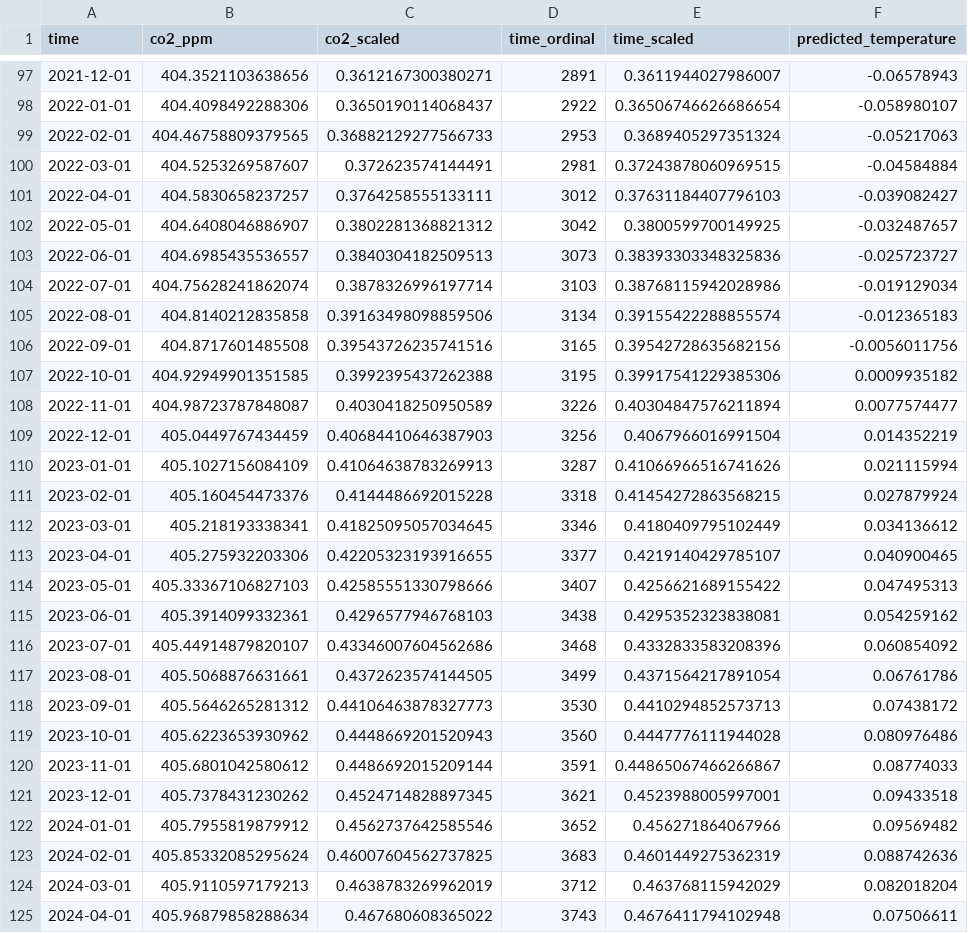
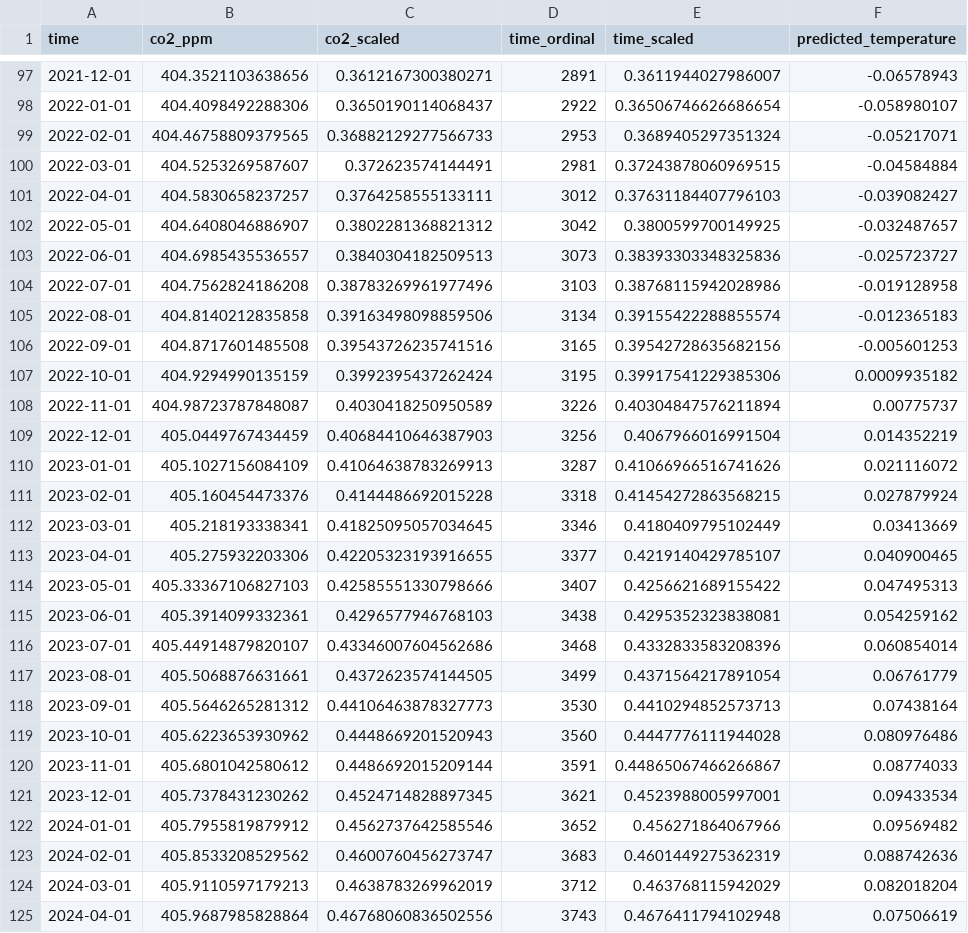
Before and after one commit to Danieltri30/PythonClimateChange, a CSV file: data/Full_Final_Predicted_Temperatures.csv, drawn as a sheet; only a part is shown, gaps mark what is left out; the diff covers the shown part only.

```diff
--- a/data/Full_Final_Predicted_Temperatures.csv
+++ b/data/Full_Final_Predicted_Temperatures.csv
@@ -98,3 +98,3 @@ time,co2_ppm,co2_scaled,time_ordinal,time_scaled,predicted_temperature
 2022-01-01,404.4098492288306,0.3650190114068437,2922,0.36506746626686654,-0.058980107
-2022-02-01,404.46758809379565,0.36882129277566733,2953,0.3689405297351324,-0.05217063
+2022-02-01,404.46758809379565,0.36882129277566733,2953,0.3689405297351324,-0.05217071
 2022-03-01,404.5253269587607,0.372623574144491,2981,0.37243878060969515,-0.04584884
@@ -103,11 +103,11 @@ time,co2_ppm,co2_scaled,time_ordinal,time_scaled,predicted_temperature
 2022-06-01,404.6985435536557,0.3840304182509513,3073,0.38393303348325836,-0.025723727
-2022-07-01,404.75628241862074,0.3878326996197714,3103,0.38768115942028986,-0.019129034
+2022-07-01,404.7562824186208,0.38783269961977496,3103,0.38768115942028986,-0.019128958
 2022-08-01,404.8140212835858,0.39163498098859506,3134,0.39155422288855574,-0.012365183
-2022-09-01,404.8717601485508,0.39543726235741516,3165,0.39542728635682156,-0.0056011756
-2022-10-01,404.92949901351585,0.3992395437262388,3195,0.39917541229385306,0.0009935182
-2022-11-01,404.98723787848087,0.4030418250950589,3226,0.40304847576211894,0.0077574477
+2022-09-01,404.8717601485508,0.39543726235741516,3165,0.39542728635682156,-0.005601253
+2022-10-01,404.9294990135159,0.3992395437262424,3195,0.39917541229385306,0.0009935182
+2022-11-01,404.98723787848087,0.4030418250950589,3226,0.40304847576211894,0.00775737
 2022-12-01,405.0449767434459,0.40684410646387903,3256,0.4067966016991504,0.014352219
-2023-01-01,405.1027156084109,0.41064638783269913,3287,0.41066966516741626,0.021115994
+2023-01-01,405.1027156084109,0.41064638783269913,3287,0.41066966516741626,0.021116072
 2023-02-01,405.160454473376,0.4144486692015228,3318,0.41454272863568215,0.027879924
-2023-03-01,405.218193338341,0.41825095057034645,3346,0.4180409795102449,0.034136612
+2023-03-01,405.218193338341,0.41825095057034645,3346,0.4180409795102449,0.03413669
 2023-04-01,405.275932203306,0.42205323193916655,3377,0.4219140429785107,0.040900465
@@ -115,11 +115,11 @@ time,co2_ppm,co2_scaled,time_ordinal,time_scaled,predicted_temperature
 2023-06-01,405.3914099332361,0.4296577946768103,3438,0.4295352323838081,0.054259162
-2023-07-01,405.44914879820107,0.43346007604562686,3468,0.4332833583208396,0.060854092
-2023-08-01,405.5068876631661,0.4372623574144505,3499,0.4371564217891054,0.06761786
-2023-09-01,405.5646265281312,0.44106463878327773,3530,0.4410294852573713,0.07438172
+2023-07-01,405.44914879820107,0.43346007604562686,3468,0.4332833583208396,0.060854014
+2023-08-01,405.5068876631661,0.4372623574144505,3499,0.4371564217891054,0.06761779
+2023-09-01,405.5646265281312,0.44106463878327773,3530,0.4410294852573713,0.07438164
 2023-10-01,405.6223653930962,0.4448669201520943,3560,0.4447776111944028,0.080976486
 2023-11-01,405.6801042580612,0.4486692015209144,3591,0.44865067466266867,0.08774033
-2023-12-01,405.7378431230262,0.4524714828897345,3621,0.4523988005997001,0.09433518
+2023-12-01,405.7378431230262,0.4524714828897345,3621,0.4523988005997001,0.09433534
 2024-01-01,405.7955819879912,0.4562737642585546,3652,0.456271864067966,0.09569482
-2024-02-01,405.85332085295624,0.46007604562737825,3683,0.4601449275362319,0.088742636
+2024-02-01,405.8533208529562,0.4600760456273747,3683,0.4601449275362319,0.088742636
 2024-03-01,405.9110597179213,0.4638783269962019,3712,0.463768115942029,0.082018204
-2024-04-01,405.96879858288634,0.467680608365022,3743,0.4676411794102948,0.07506611
+2024-04-01,405.9687985828864,0.46768060836502556,3743,0.4676411794102948,0.07506619
```
Also changed, not shown: 109 edited cells elsewhere in this file, 2 other files.
